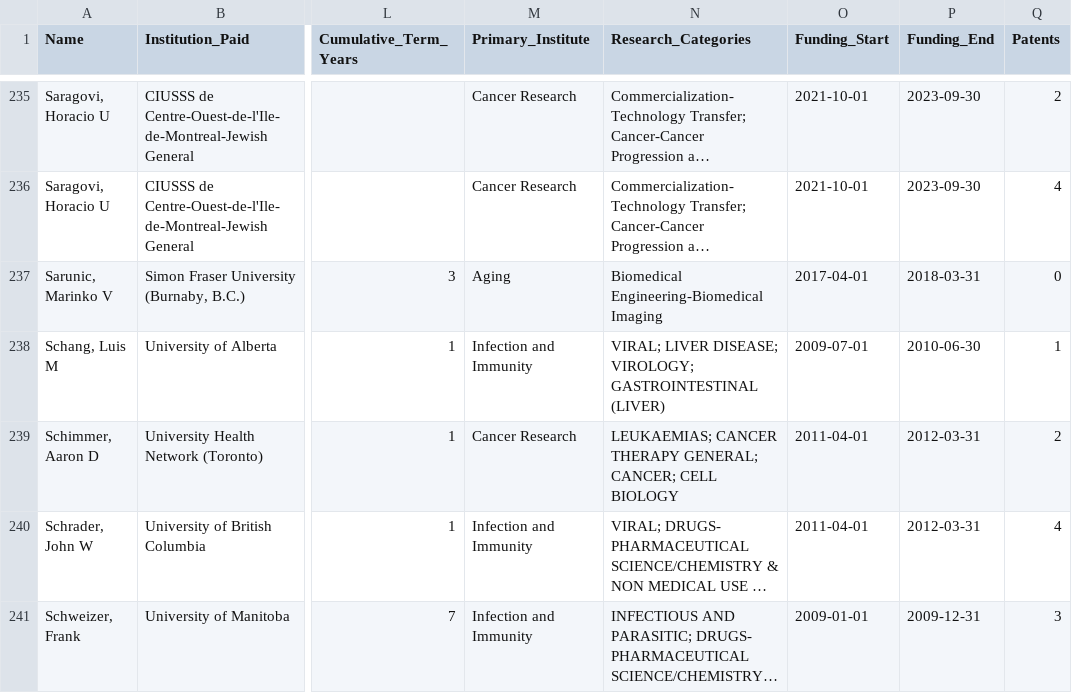
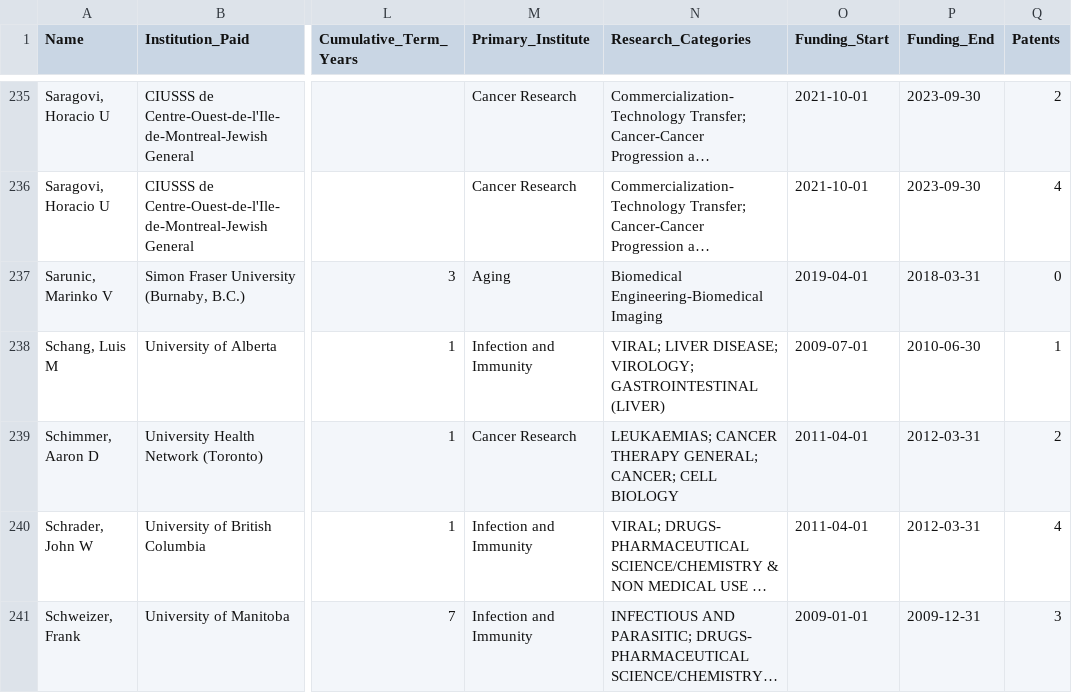
Before and after one commit to PinknMatter/CIHR, a CSV file: Commercialization_Linkup_V2.csv, drawn as a sheet; only a part is shown, gaps mark what is left out; long unchanged cells end in …; the diff names each change by its address in the sheet, - before the commit and + after, or states it on an @@ line.

Commit message:
Wrong funding start date for 1 person

```diff
--- a/Commercialization_Linkup_V2.csv
+++ b/Commercialization_Linkup_V2.csv
-O237 (Funding_Start): 2017-04-01
+O237 (Funding_Start): 2019-04-01
```
Also changed, not shown: 1 other file.
